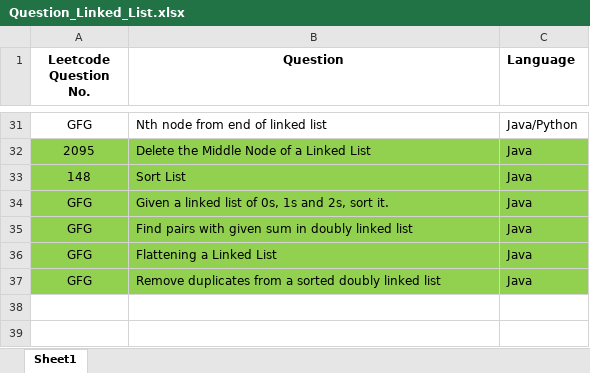
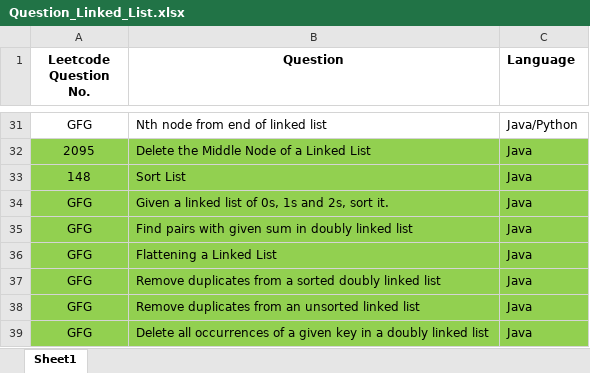
Before and after one commit to ParagNaik2021/Leetcode, an Excel workbook: Linked_List/Question_Linked_List.xlsx, sheet Sheet1, drawn as a sheet; only a part is shown, gaps mark what is left out; values as stored, in another font and other column widths than the file's, no borders; the diff names each change by its address in the sheet, - before the commit and + after, or states it on an @@ line.

```diff
--- a/Linked_List/Question_Linked_List.xlsx (sheet Sheet1)
+++ b/Linked_List/Question_Linked_List.xlsx (sheet Sheet1)
+row 38: GFG | Remove duplicates from an unsorted linked list | Java
+row 39: GFG | Delete all occurrences of a given key in a doubly linked list | Java
```
Also changed, not shown: 4 other files.
